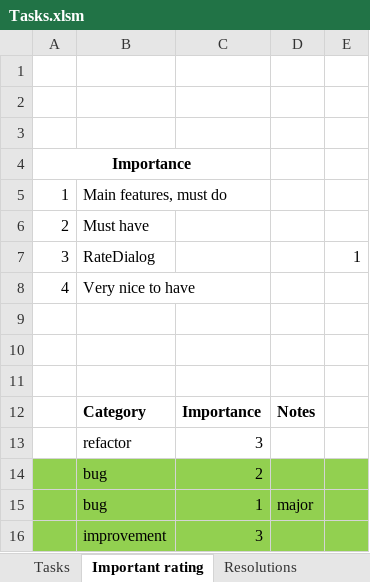
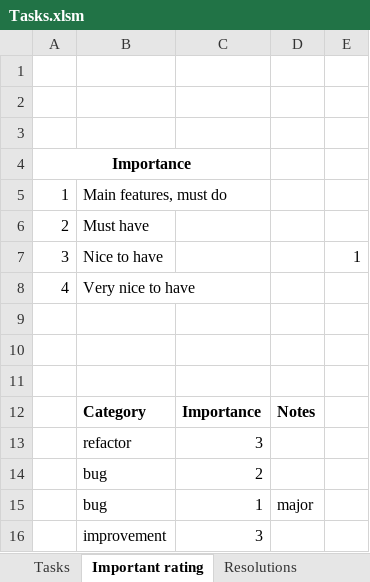
Before and after one commit to mvreri/sms-trial, an Excel workbook: Send it later/Tasks.xlsm, sheet Important rating, drawn as a sheet; values as stored, in another font and other column widths than the file's, no borders; the diff names each change by its address in the sheet, - before the commit and + after, or states it on an @@ line.

```diff
--- a/Send it later/Tasks.xlsm (sheet Important rating)
+++ b/Send it later/Tasks.xlsm (sheet Important rating)
-B7: RateDialog
+B7: Nice to have
-A14:E16 fill: #92D050
+A14:E16 fill: none
```
Also changed, not shown: sheet Tasks, other sheet tabs, 10 other files.
